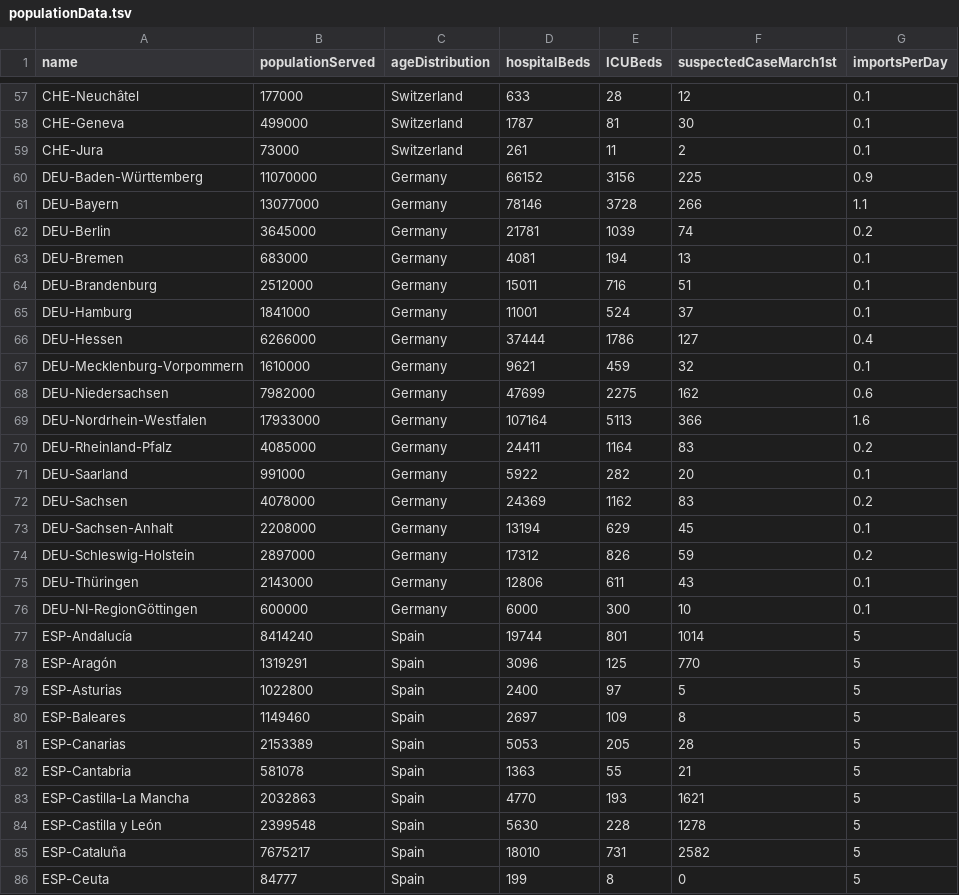
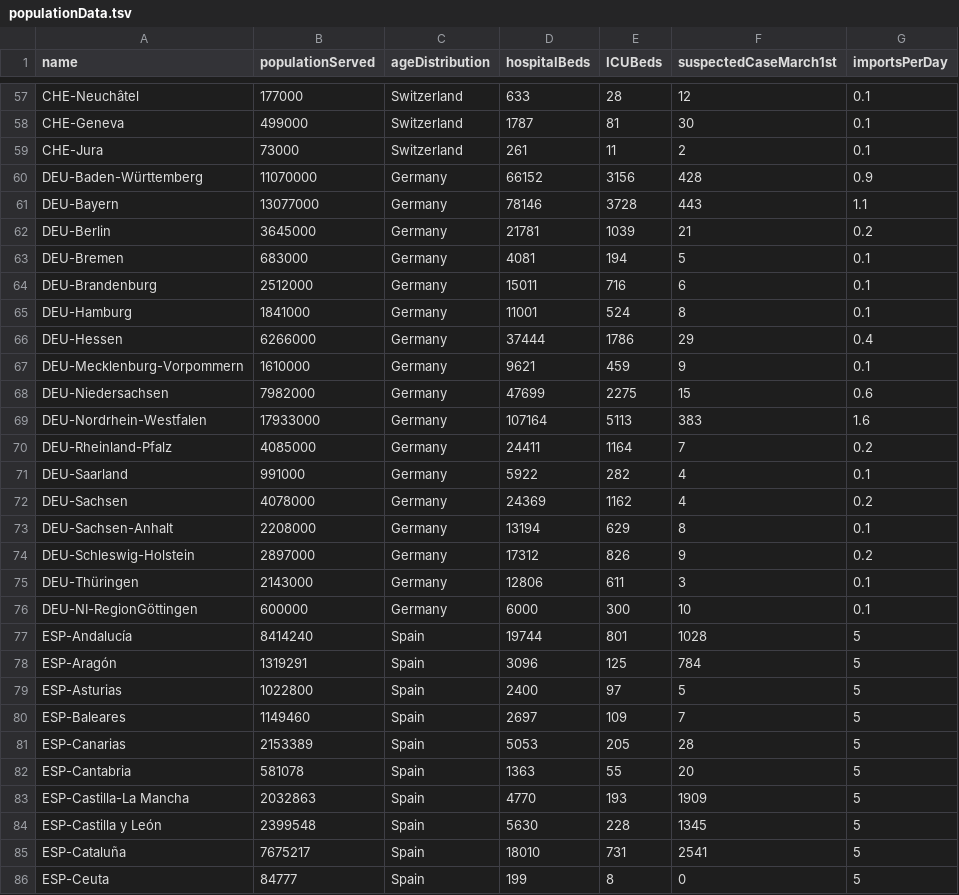
Before and after one commit to martinvoigt/covid19_scenarios_data, a TSV file: populationData.tsv, drawn as a sheet; only a part is shown, gaps mark what is left out; the diff covers the shown part only.

Commit message:
data update

```diff
--- a/populationData.tsv
+++ b/populationData.tsv
@@ -59,28 +59,28 @@ CHE-Geneva	499000	Switzerland	1787	81	30	0.1
 CHE-Jura	73000	Switzerland	261	11	2	0.1
-DEU-Baden-Württemberg	11070000	Germany	66152	3156	225	0.9
-DEU-Bayern	13077000	Germany	78146	3728	266	1.1
-DEU-Berlin	3645000	Germany	21781	1039	74	0.2
-DEU-Bremen	683000	Germany	4081	194	13	0.1
-DEU-Brandenburg	2512000	Germany	15011	716	51	0.1
-DEU-Hamburg	1841000	Germany	11001	524	37	0.1
-DEU-Hessen	6266000	Germany	37444	1786	127	0.4
-DEU-Mecklenburg-Vorpommern	1610000	Germany	9621	459	32	0.1
-DEU-Niedersachsen	7982000	Germany	47699	2275	162	0.6
-DEU-Nordrhein-Westfalen	17933000	Germany	107164	5113	366	1.6
-DEU-Rheinland-Pfalz	4085000	Germany	24411	1164	83	0.2
-DEU-Saarland	991000	Germany	5922	282	20	0.1
-DEU-Sachsen	4078000	Germany	24369	1162	83	0.2
-DEU-Sachsen-Anhalt	2208000	Germany	13194	629	45	0.1
-DEU-Schleswig-Holstein	2897000	Germany	17312	826	59	0.2
-DEU-Thüringen	2143000	Germany	12806	611	43	0.1
+DEU-Baden-Württemberg	11070000	Germany	66152	3156	428	0.9
+DEU-Bayern	13077000	Germany	78146	3728	443	1.1
+DEU-Berlin	3645000	Germany	21781	1039	21	0.2
+DEU-Bremen	683000	Germany	4081	194	5	0.1
+DEU-Brandenburg	2512000	Germany	15011	716	6	0.1
+DEU-Hamburg	1841000	Germany	11001	524	8	0.1
+DEU-Hessen	6266000	Germany	37444	1786	29	0.4
+DEU-Mecklenburg-Vorpommern	1610000	Germany	9621	459	9	0.1
+DEU-Niedersachsen	7982000	Germany	47699	2275	15	0.6
+DEU-Nordrhein-Westfalen	17933000	Germany	107164	5113	383	1.6
+DEU-Rheinland-Pfalz	4085000	Germany	24411	1164	7	0.2
+DEU-Saarland	991000	Germany	5922	282	4	0.1
+DEU-Sachsen	4078000	Germany	24369	1162	4	0.2
+DEU-Sachsen-Anhalt	2208000	Germany	13194	629	8	0.1
+DEU-Schleswig-Holstein	2897000	Germany	17312	826	9	0.2
+DEU-Thüringen	2143000	Germany	12806	611	3	0.1
 DEU-NI-RegionGöttingen	600000	Germany	6000	300	10	0.1
-ESP-Andalucía	8414240	Spain	19744	801	1014	5
-ESP-Aragón	1319291	Spain	3096	125	770	5
+ESP-Andalucía	8414240	Spain	19744	801	1028	5
+ESP-Aragón	1319291	Spain	3096	125	784	5
 ESP-Asturias	1022800	Spain	2400	97	5	5
-ESP-Baleares	1149460	Spain	2697	109	8	5
+ESP-Baleares	1149460	Spain	2697	109	7	5
 ESP-Canarias	2153389	Spain	5053	205	28	5
-ESP-Cantabria	581078	Spain	1363	55	21	5
-ESP-Castilla-La Mancha	2032863	Spain	4770	193	1621	5
-ESP-Castilla y León	2399548	Spain	5630	228	1278	5
-ESP-Cataluña	7675217	Spain	18010	731	2582	5
+ESP-Cantabria	581078	Spain	1363	55	20	5
+ESP-Castilla-La Mancha	2032863	Spain	4770	193	1909	5
+ESP-Castilla y León	2399548	Spain	5630	228	1345	5
+ESP-Cataluña	7675217	Spain	18010	731	2541	5
 ESP-Ceuta	84777	Spain	199	8	0	5
```
Also changed, not shown: 82 edited cells elsewhere in this file, 2 other files.
